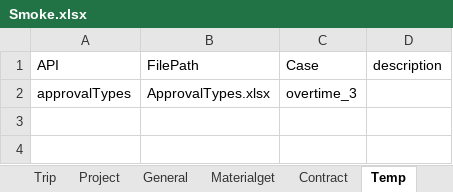
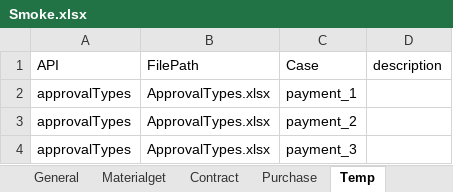
Before and after one commit to GuchenLanyue/QiFeiApi, an Excel workbook: sources/case/Smoke.xlsx, sheet Temp, drawn as a sheet; values as stored, in another font and other column widths than the file's, no borders; addresses are those after the commit; the diff names each change by its address in the sheet, - before the commit and + after, or states it on an @@ line.

```diff
--- a/sources/case/Smoke.xlsx (sheet Temp)
+++ b/sources/case/Smoke.xlsx (sheet Temp)
+sheet tab: Purchase
+row 2: approvalTypes | ApprovalTypes.xlsx | payment_1
+row 3: approvalTypes | ApprovalTypes.xlsx | payment_2
-C4 (Case): overtime_3
+C4 (Case): payment_3
```
Also changed, not shown: sources/case/ApprovalTypes.xlsx, sources/case/GetInstances.xlsx, 5 other files.
